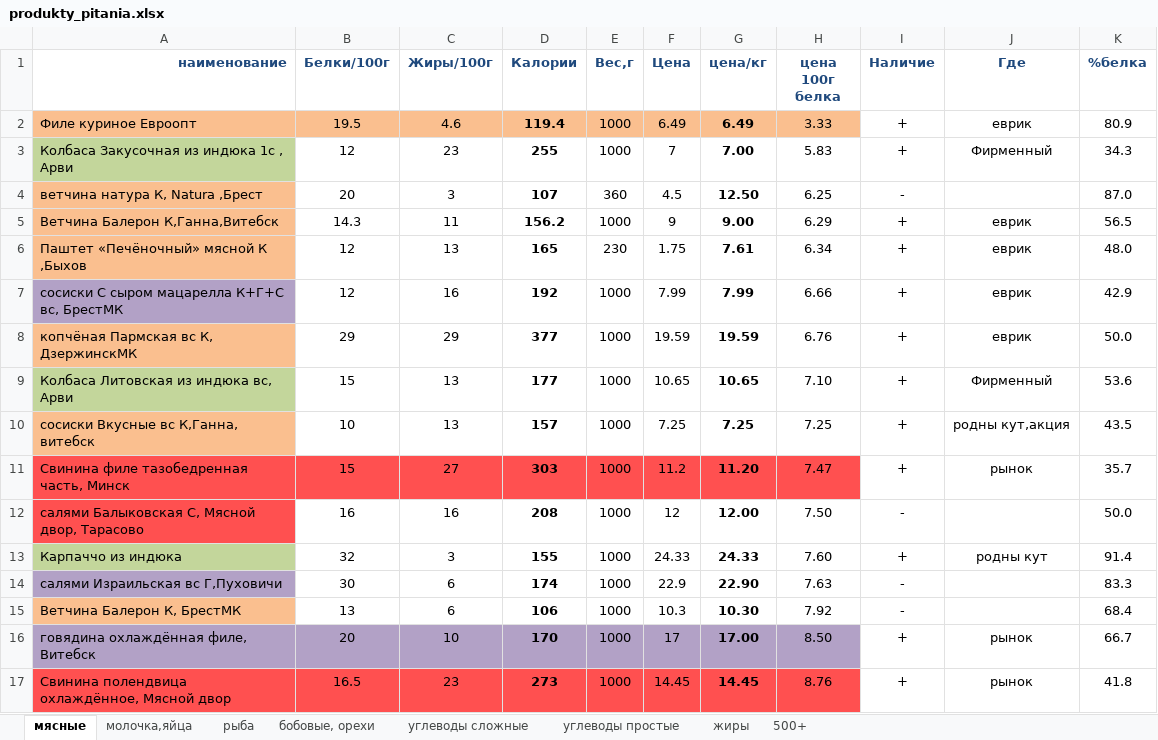
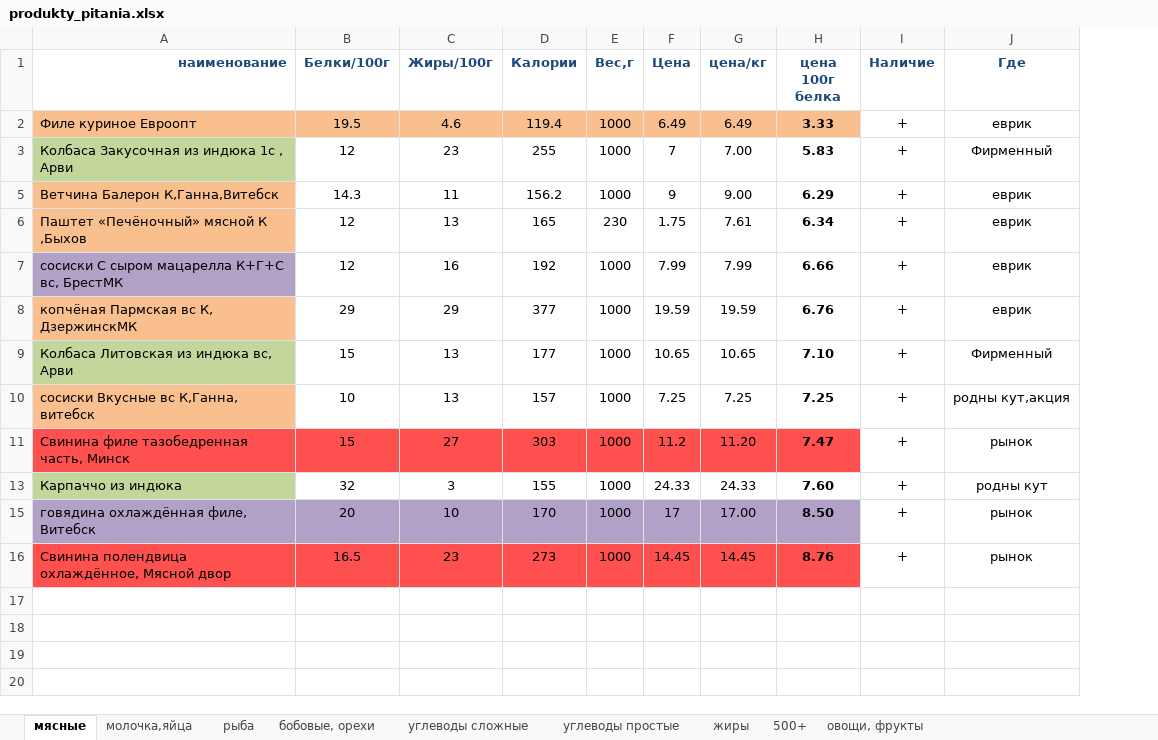
Before and after one commit to 9762263/feed, an Excel workbook: produkty_pitania.xlsx, sheet мясные, drawn as a sheet; values as stored, in another font and other column widths than the file's, no borders; removed rows and columns are numbered as before the commit, all else as after; the diff names each change by its address in the sheet, - before the commit and + after, or states it on an @@ line.

```diff
--- a/produkty_pitania.xlsx (sheet мясные)
+++ b/produkty_pitania.xlsx (sheet мясные)
+sheet tab: овощи, фрукты
-column K (%белка), rows 2-3: 80.9 | 34.3; rows 5-11: 56.5 | 48.0 | 42.9 | 50.0 | 53.6 | 43.5 | 35.7; row 13: 91.4; rows 16-17: 66.7 | 41.8
-D2:D3 bold: on
+D2:D3 bold: off
-G2:G3 bold: on
+G2:G3 bold: off
-H2:H3 bold: off
+H2:H3 bold: on
-row 4: ветчина натура К, Natura ,Брест | 20 | 3 | 107 | 360 | 4.5 | 12.50 | 6.25 | - |  | 87.0
-D5:D11 bold: on
+D5:D11 bold: off
-G5:G11 bold: on
+G5:G11 bold: off
-H5:H11 bold: off
+H5:H11 bold: on
-row 12: салями Балыковская С, Мясной двор, Тарасово | 16 | 16 | 208 | 1000 | 12 | 12.00 | 7.50 | - |  | 50.0
-D13 bold: on
+D13 bold: off
-G13 bold: on
+G13 bold: off
-H13 bold: off
+H13 bold: on
-row 14: салями Израильская вс Г,Пуховичи | 30 | 6 | 174 | 1000 | 22.9 | 22.90 | 7.63 | - |  | 83.3
-row 15: Ветчина Балерон К, БрестМК | 13 | 6 | 106 | 1000 | 10.3 | 10.30 | 7.92 | - |  | 68.4
-D15:D16 bold: on
+D15:D16 bold: off
-G15:G16 bold: on
+G15:G16 bold: off
-H15:H16 bold: off
+H15:H16 bold: on
```
Also changed, not shown: sheet углеводы простые, sheet жиры, sheet молочка,яйца, sheet бобовые, орехи, sheet рыба, sheet углеводы сложные, formulas that keep their value, ratsiony.xlsx.
